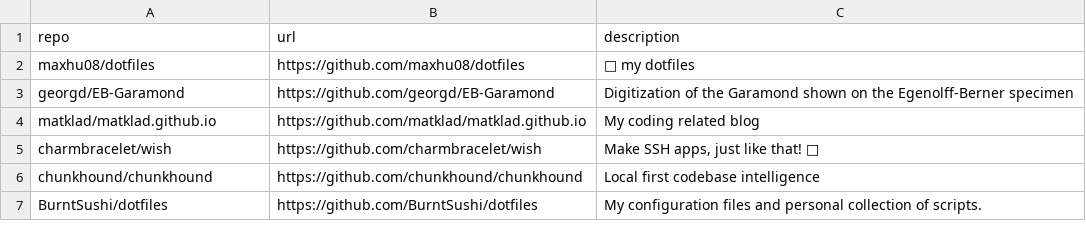
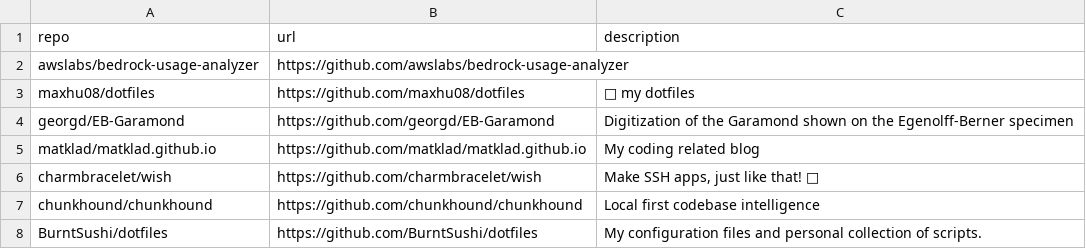
Before and after one commit to Genzer/starred-github-repos, a CSV file: Genzer.starred.csv, drawn as a sheet; only a part is shown.

```diff
--- a/Genzer.starred.csv
+++ b/Genzer.starred.csv
@@ -1,2 +1,3 @@
 "repo","url","description"
+"awslabs/bedrock-usage-analyzer","https://github.com/awslabs/bedrock-usage-analyzer",
 "maxhu08/dotfiles","https://github.com/maxhu08/dotfiles","💎 my dotfiles"
```
